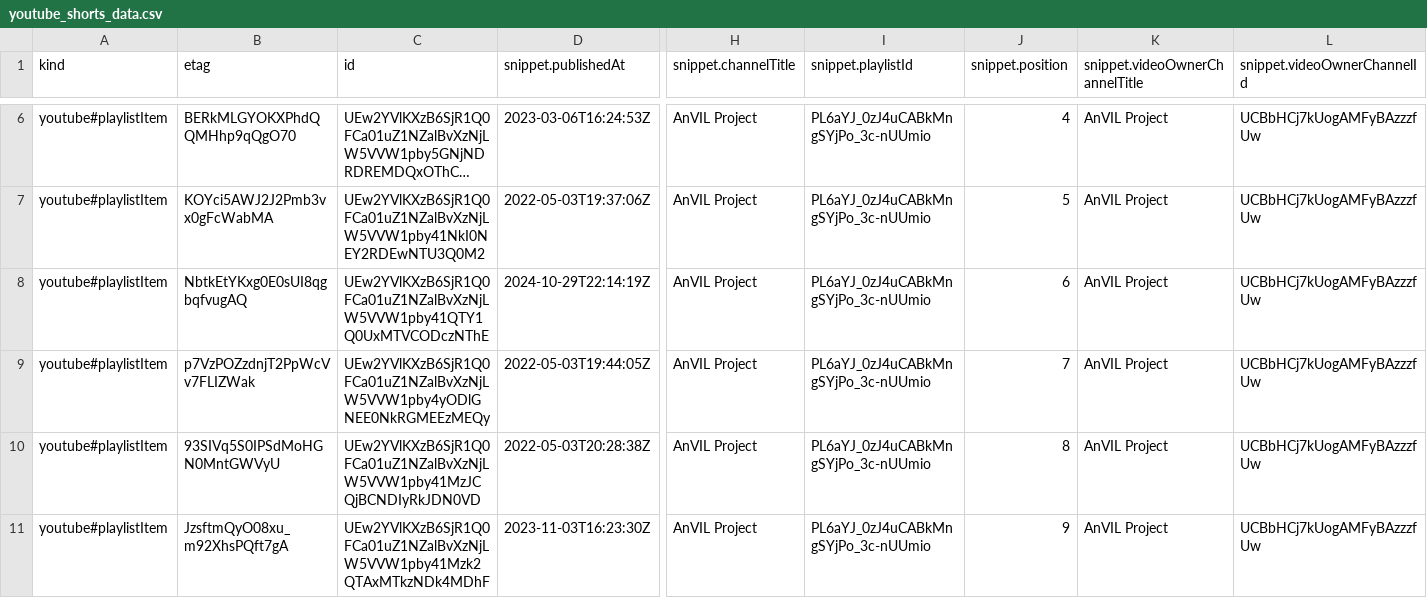
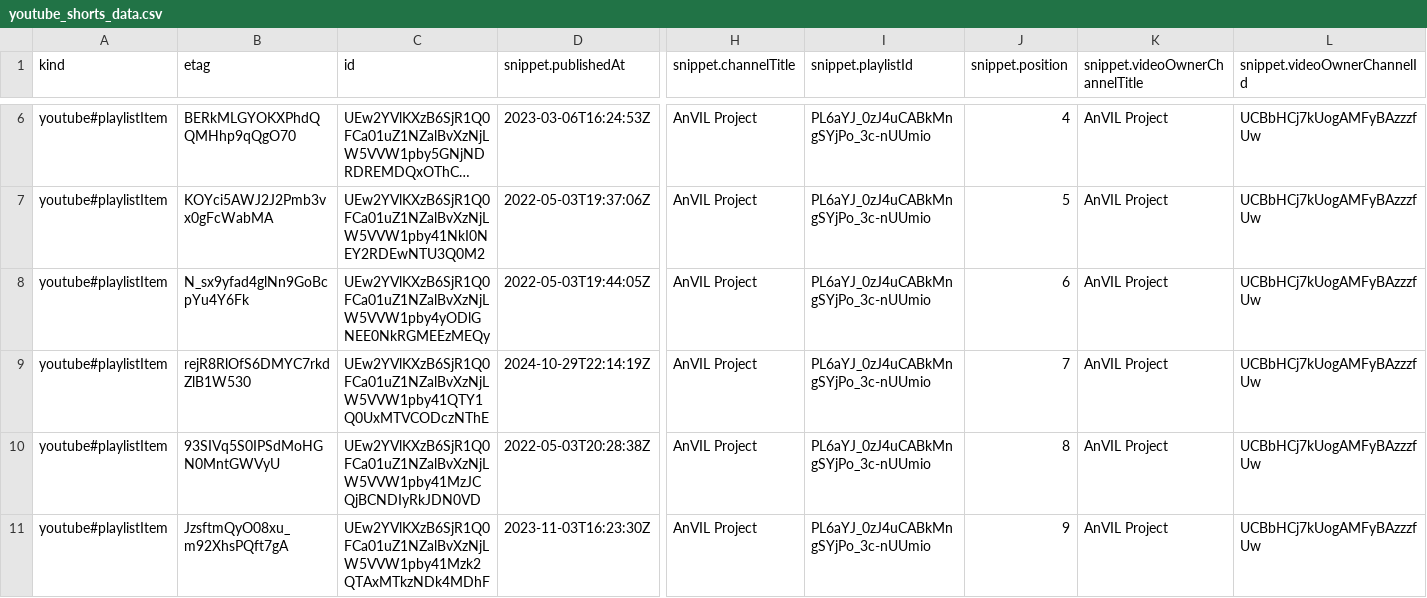
Before and after one commit to fhdsl/AnVIL_Collection, a CSV file: resources/youtube_shorts_data.csv, drawn as a sheet; only a part is shown, gaps mark what is left out; long unchanged cells end in …; removed rows and columns are numbered as before the commit, all else as after; rows hold the shown columns only; the diff names each change by its address in the sheet, - before the commit and + after, or states it on an @@ line.

```diff
--- a/resources/youtube_shorts_data.csv
+++ b/resources/youtube_shorts_data.csv
-row 8: youtube#playlistItem | NbtkEtYKxg0E0sUI8qgbqfvugAQ | UEw2YVlKXzB6SjR1Q0FCa01uZ1NZalBvXzNjLW5VVW1pby41QTY1Q0UxMTVCODczNThE | 2024-10-29T22:14:19Z | AnVIL Project | PL6aYJ_0zJ4uCABkMngSYjPo_3c-nUUmio | 6 | AnVIL Project | UCBbHCj7kUogAMFyBAzzzfUw
-B8 (etag): p7VzPOZzdnjT2PpWcVv7FLIZWak
+B8 (etag): N_sx9yfad4glNn9GoBcpYu4Y6Fk
-J8 (snippet.position): 7
+J8 (snippet.position): 6
+row 9: youtube#playlistItem | rejR8RlOfS6DMYC7rkdZlB1W530 | UEw2YVlKXzB6SjR1Q0FCa01uZ1NZalBvXzNjLW5VVW1pby41QTY1Q0UxMTVCODczNThE | 2024-10-29T22:14:19Z | AnVIL Project | PL6aYJ_0zJ4uCABkMngSYjPo_3c-nUUmio | 7 | AnVIL Project | UCBbHCj7kUogAMFyBAzzzfUw
```
Also changed, not shown: resources/collection.tsv, 1 other file.
